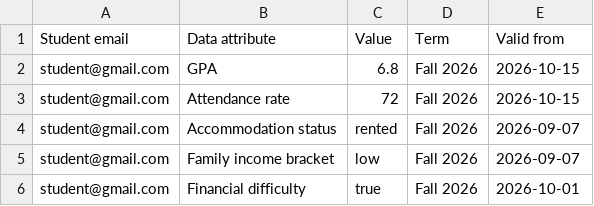
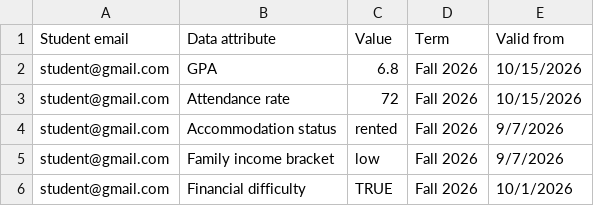
Before and after one commit to DanieLsvenn/AdviseCare, a CSV file: Documentation/demo-samples/studentdata_demo.csv, drawn as a sheet.

Commit message:
Mock excel data

```diff
--- a/Documentation/demo-samples/studentdata_demo.csv
+++ b/Documentation/demo-samples/studentdata_demo.csv
@@ -1,6 +1,6 @@
 Student email,Data attribute,Value,Term,Valid from
-student@gmail.com,GPA,6.8,Fall 2026,2026-10-15
-student@gmail.com,Attendance rate,72,Fall 2026,2026-10-15
-student@gmail.com,Accommodation status,rented,Fall 2026,2026-09-07
-student@gmail.com,Family income bracket,low,Fall 2026,2026-09-07
-student@gmail.com,Financial difficulty,true,Fall 2026,2026-10-01
+student@gmail.com,GPA,6.8,Fall 2026,10/15/2026
+student@gmail.com,Attendance rate,72,Fall 2026,10/15/2026
+student@gmail.com,Accommodation status,rented,Fall 2026,9/7/2026
+student@gmail.com,Family income bracket,low,Fall 2026,9/7/2026
+student@gmail.com,Financial difficulty,TRUE,Fall 2026,10/1/2026
```
Also changed, not shown: Documentation/demo-samples/studentdata_invalid_demo.csv, 2 other files.
